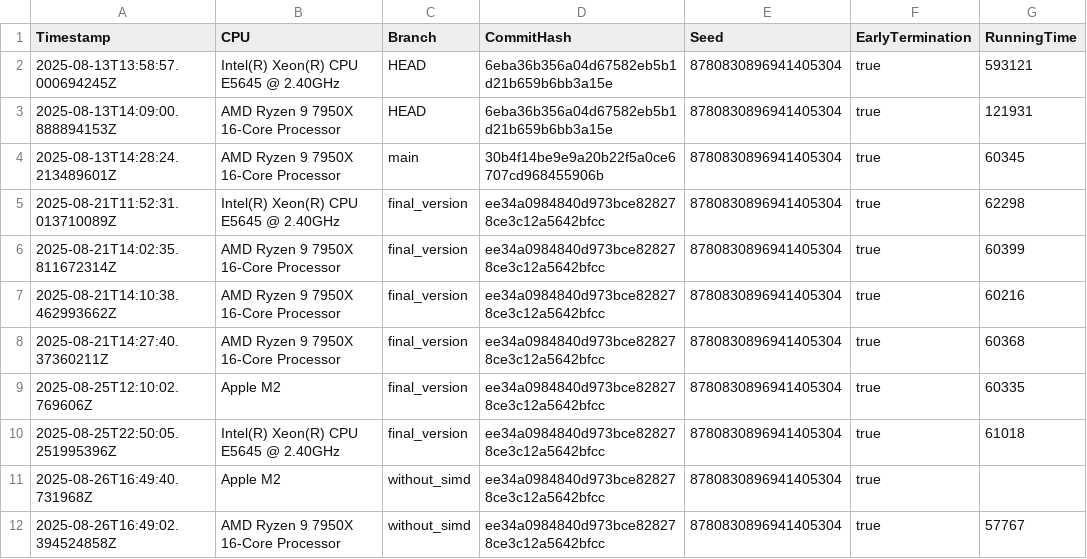
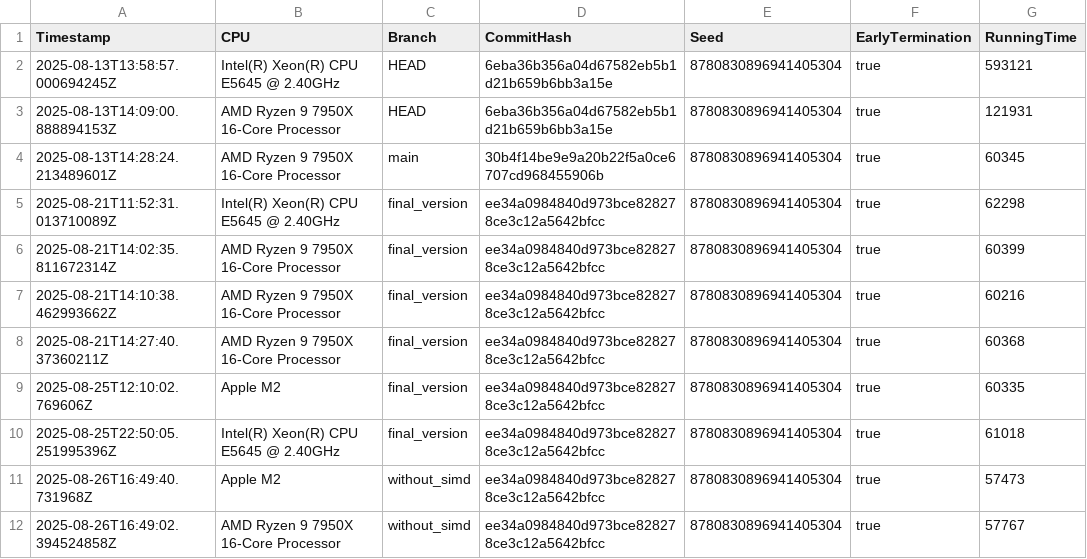
Before and after one commit to Waterboy1602/nestasm, a CSV file: results/benchmark_results_native.csv, drawn as a sheet.

Commit message:
Fix native.csv

```diff
--- a/results/benchmark_results_native.csv
+++ b/results/benchmark_results_native.csv
@@ -10,3 +10,3 @@ Timestamp,CPU,Branch,CommitHash,Seed,EarlyTermination,RunningTime
 2025-08-25T22:50:05.251995396Z,Intel(R) Xeon(R) CPU           E5645  @ 2.40GHz,final_version,ee34a0984840d973bce828278ce3c12a5642bfcc,8780830896941405304,true,61018
-2025-08-26T16:49:40.731968Z,Apple M2,without_simd,ee34a0984840d973bce828278ce3c12a5642bfcc,8780830896941405304,true,
+2025-08-26T16:49:40.731968Z,Apple M2,without_simd,ee34a0984840d973bce828278ce3c12a5642bfcc,8780830896941405304,true,57473
 2025-08-26T16:49:02.394524858Z,AMD Ryzen 9 7950X 16-Core Processor,without_simd,ee34a0984840d973bce828278ce3c12a5642bfcc,8780830896941405304,true,57767
```
